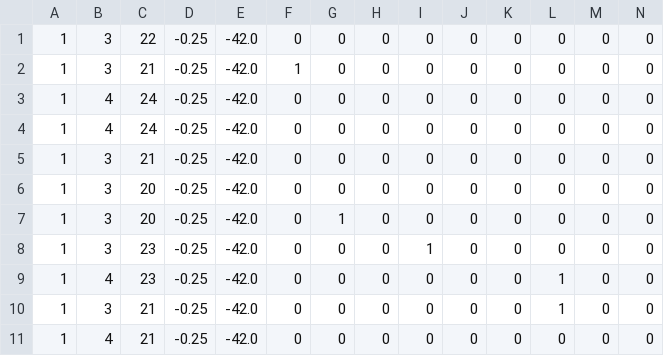
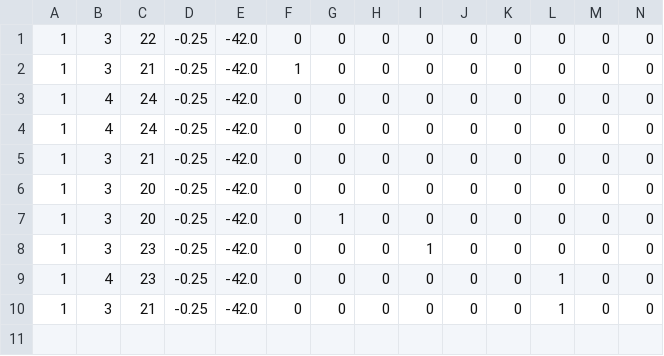
Before and after one commit to pbrao/model-monitor, a CSV file: third-party-models/prosper/data/data_type_check.csv, drawn as a sheet; only a part is shown; rows hold the shown columns only; the diff names each change by its address in the sheet, - before the commit and + after, or states it on an @@ line.

```diff
--- a/third-party-models/prosper/data/data_type_check.csv
+++ b/third-party-models/prosper/data/data_type_check.csv
-row 11: 1 | 4 | 21 | -0.25 | -42.0 | 0 | 0 | 0 | 0 | 0 | 0 | 0 | 0 | 0
```
Also changed, not shown: third-party-models/prosper/data/completeness_check.csv.
